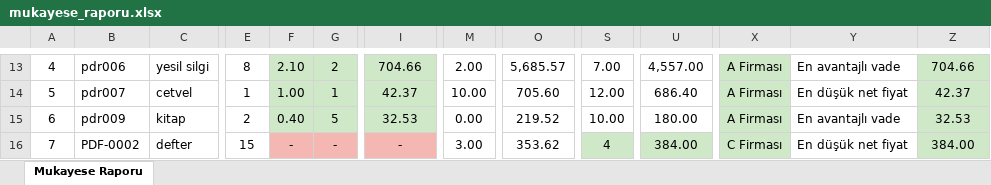
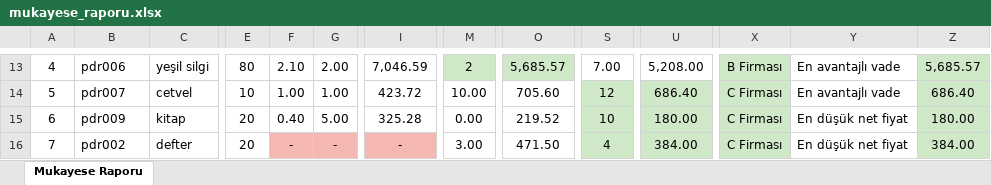
Before and after one commit to ysmnckr06-ai/procurement, an Excel workbook: backend/app/temp/mukayese_raporu.xlsx, sheet Mukayese Raporu, drawn as a sheet; only a part is shown, gaps mark what is left out; values as stored, in another font and other column widths than the file's, no borders; the diff covers the shown part only; the diff names each change by its address in the sheet, - before the commit and + after, or states it on an @@ line.

```diff
--- a/backend/app/temp/mukayese_raporu.xlsx (sheet Mukayese Raporu)
+++ b/backend/app/temp/mukayese_raporu.xlsx (sheet Mukayese Raporu)
-C13: yesil silgi
+C13: yeşil silgi
-E13: 8
+E13: 80
-F13:I15 fill: #CFE8C8
+F13:I15 fill: none
-G13: 2
+G13: 2.00
-I13: 704.66
+I13: 7,046.59
-M13:O13 fill: none
+M13:O13 fill: #CFE8C8
-M13: 2.00
+M13: 2
-U13: 4,557.00
+U13: 5,208.00
-X13: A Firması
+X13: B Firması
-Z13: 704.66
+Z13: 5,685.57
-E14: 1
+E14: 10
-G14: 1
+G14: 1.00
-I14: 42.37
+I14: 423.72
-S14:U15 fill: none
+S14:U15 fill: #CFE8C8
-S14: 12.00
+S14: 12
-X14:X15: A Firması
+X14:X15: C Firması
-Y14: En düşük net fiyat
+Y14: En avantajlı vade
-Z14: 42.37
+Z14: 686.40
-E15: 2
+E15: 20
-G15: 5
+G15: 5.00
-I15: 32.53
+I15: 325.28
-S15: 10.00
+S15: 10
-Y15: En avantajlı vade
+Y15: En düşük net fiyat
-Z15: 32.53
+Z15: 180.00
-B16: PDF-0002
+B16: pdr002
-E16: 15
+E16: 20
-O16: 353.62
+O16: 471.50
```
Also changed, not shown: 45 edited cells and cell formats elsewhere in this sheet, 13 other files.
